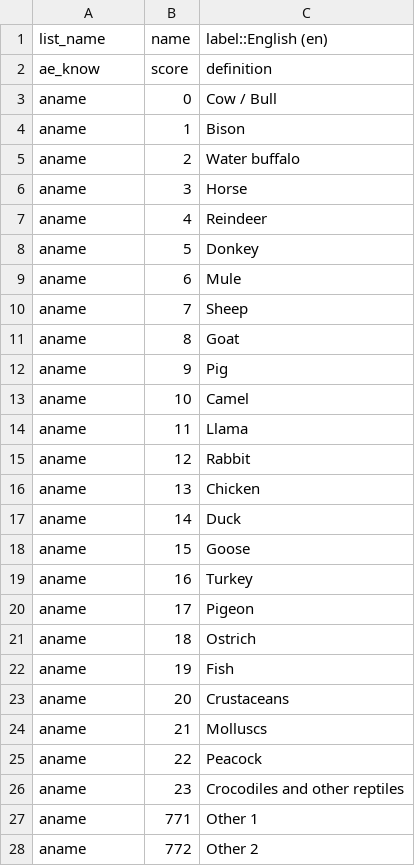
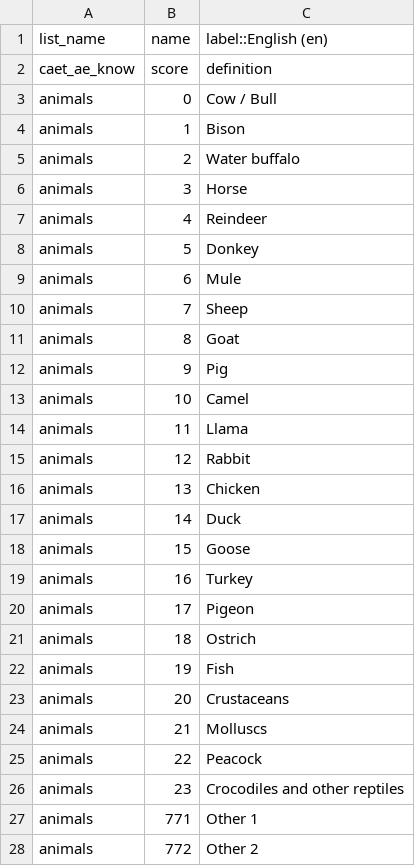
Before and after one commit to stats4sd/tape_calculator, a CSV file: odk/TAPE - WIP/choices.csv, drawn as a sheet; only a part is shown; the diff covers the shown part only.

Commit message:
update csv files based on changes to Excel

```diff
--- a/odk/TAPE - WIP/choices.csv
+++ b/odk/TAPE - WIP/choices.csv
@@ -1,28 +1,28 @@
 "list_name","name","label::English (en)"
-"ae_know","score","definition"
-"aname","0","Cow / Bull"
-"aname","1","Bison"
-"aname","2","Water buffalo"
-"aname","3","Horse"
-"aname","4","Reindeer"
-"aname","5","Donkey"
-"aname","6","Mule"
-"aname","7","Sheep"
-"aname","8","Goat"
-"aname","9","Pig"
-"aname","10","Camel"
-"aname","11","Llama"
-"aname","12","Rabbit"
-"aname","13","Chicken"
-"aname","14","Duck"
-"aname","15","Goose"
-"aname","16","Turkey"
-"aname","17","Pigeon"
-"aname","18","Ostrich"
-"aname","19","Fish"
-"aname","20","Crustaceans"
-"aname","21","Molluscs"
-"aname","22","Peacock"
-"aname","23","Crocodiles and other reptiles"
-"aname","771","Other 1"
-"aname","772","Other 2"
+"caet_ae_know","score","definition"
+"animals","0","Cow / Bull"
+"animals","1","Bison"
+"animals","2","Water buffalo"
+"animals","3","Horse"
+"animals","4","Reindeer"
+"animals","5","Donkey"
+"animals","6","Mule"
+"animals","7","Sheep"
+"animals","8","Goat"
+"animals","9","Pig"
+"animals","10","Camel"
+"animals","11","Llama"
+"animals","12","Rabbit"
+"animals","13","Chicken"
+"animals","14","Duck"
+"animals","15","Goose"
+"animals","16","Turkey"
+"animals","17","Pigeon"
+"animals","18","Ostrich"
+"animals","19","Fish"
+"animals","20","Crustaceans"
+"animals","21","Molluscs"
+"animals","22","Peacock"
+"animals","23","Crocodiles and other reptiles"
+"animals","771","Other 1"
+"animals","772","Other 2"
```
Also changed, not shown: 2 removed rows and 32 edited cells elsewhere in this file, odk/TAPE - WIP/survey.csv.
